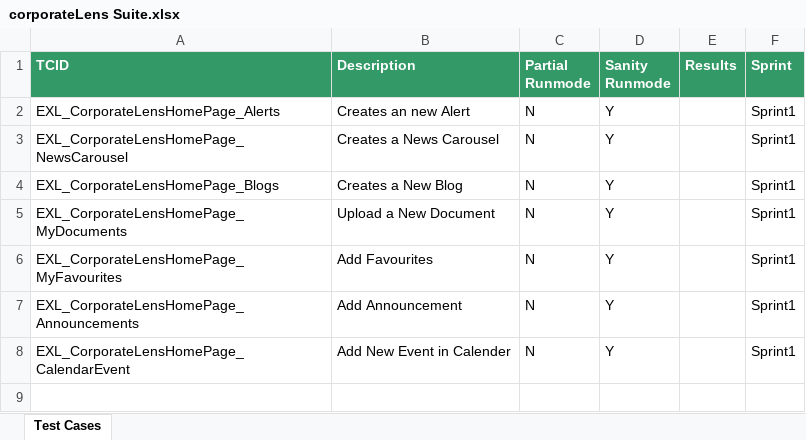
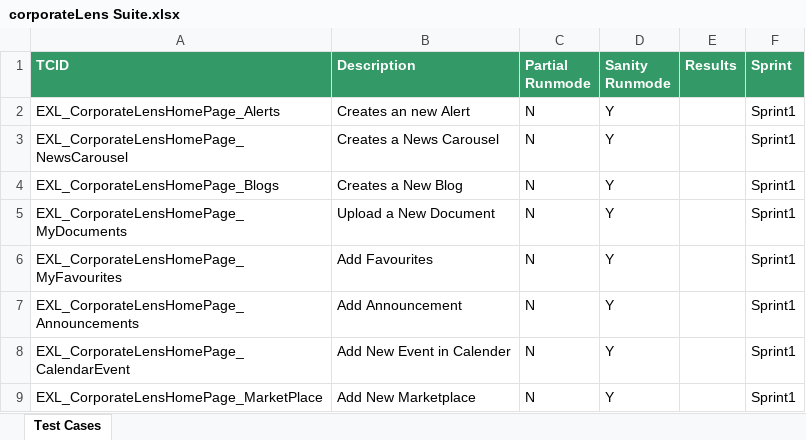
Before and after one commit to Shaikin/Excelens_Auto, an Excel workbook: Excelens_Trunk/src/com/proj/suite/corporateLens Suite.xlsx, sheet Test Cases, drawn as a sheet; values as stored, in another font and other column widths than the file's, no borders; the diff names each change by its address in the sheet, - before the commit and + after, or states it on an @@ line.

Commit message:
EXL_CorporateLensHomePage_MarketPlace-Included and marked for execution.

```diff
--- a/Excelens_Trunk/src/com/proj/suite/corporateLens Suite.xlsx (sheet Test Cases)
+++ b/Excelens_Trunk/src/com/proj/suite/corporateLens Suite.xlsx (sheet Test Cases)
+row 9: EXL_CorporateLensHomePage_MarketPlace | Add New Marketplace | N | Y |  | Sprint1
```
